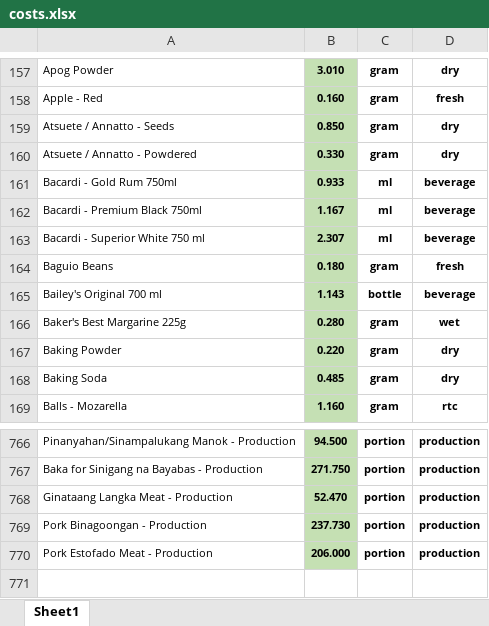
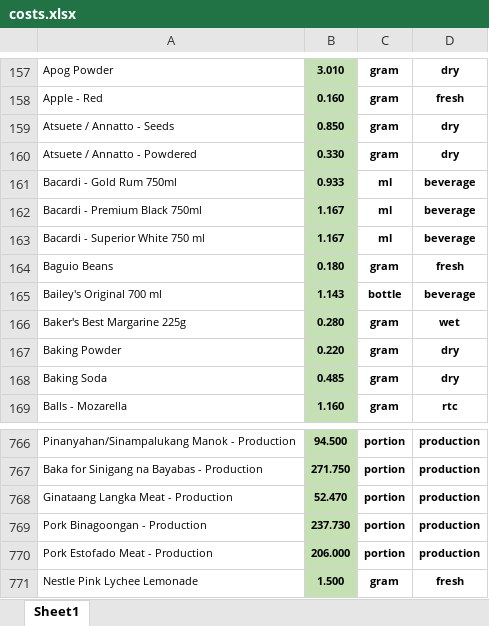
Before and after one commit to markdanielcruz/recipe-app, an Excel workbook: costs.xlsx, sheet Sheet1, drawn as a sheet; only a part is shown, gaps mark what is left out; values as stored, in another font and other column widths than the file's, no borders; the diff names each change by its address in the sheet, - before the commit and + after, or states it on an @@ line.

Commit message:
Add files via upload

```diff
--- a/costs.xlsx (sheet Sheet1)
+++ b/costs.xlsx (sheet Sheet1)
-B163: 2.307
+B163: 1.167
+row 771: Nestle Pink Lychee Lemonade | 1.500 | gram | fresh
```
